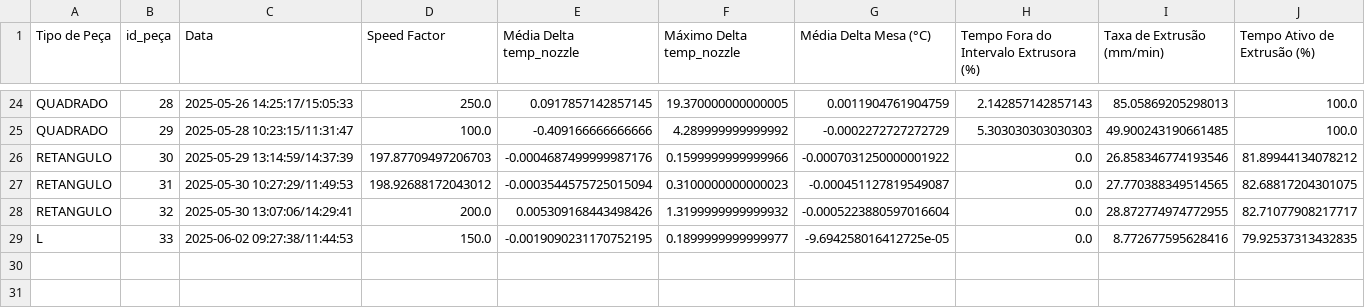
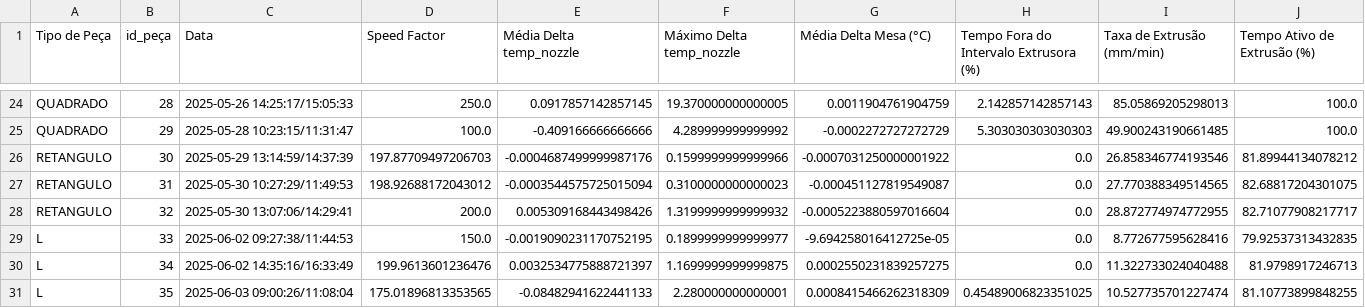
Before and after one commit to Cardz1502/ZDM, a CSV file: processed_data2.csv, drawn as a sheet; only a part is shown, gaps mark what is left out; rows hold the shown columns only; the diff names each change by its address in the sheet, - before the commit and + after, or states it on an @@ line.

```diff
--- a/processed_data2.csv
+++ b/processed_data2.csv
+row 30: L | 34 | 2025-06-02 14:35:16/16:33:49 | 199.9613601236476 | 0.0032534775888721397 | 1.1699999999999875 | 0.0002550231839257275 | 0.0 | 11.322733024040488 | 81.9798917246713
+row 31: L | 35 | 2025-06-03 09:00:26/11:08:04 | 175.01896813353565 | -0.08482941622441133 | 2.280000000000001 | 0.0008415466262318309 | 0.45489006823351025 | 10.527735701227474 | 81.10773899848255
```
Also changed, not shown: 1 other file.
